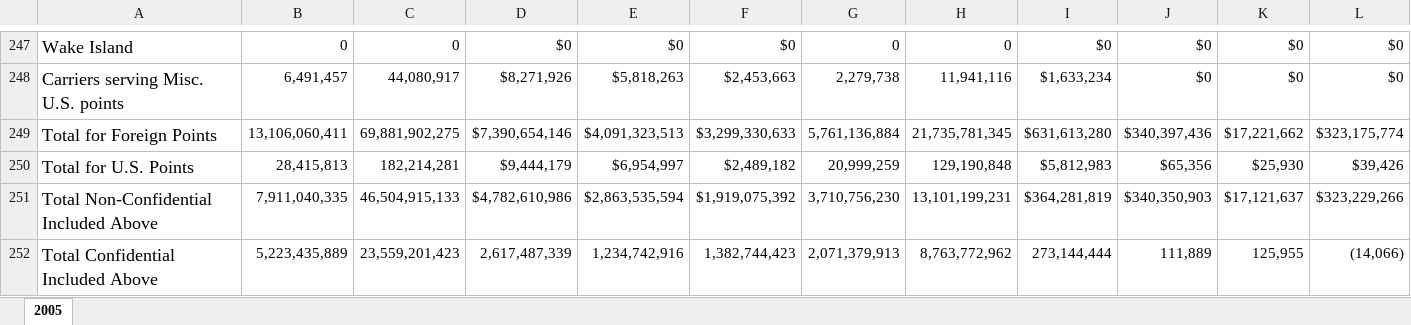
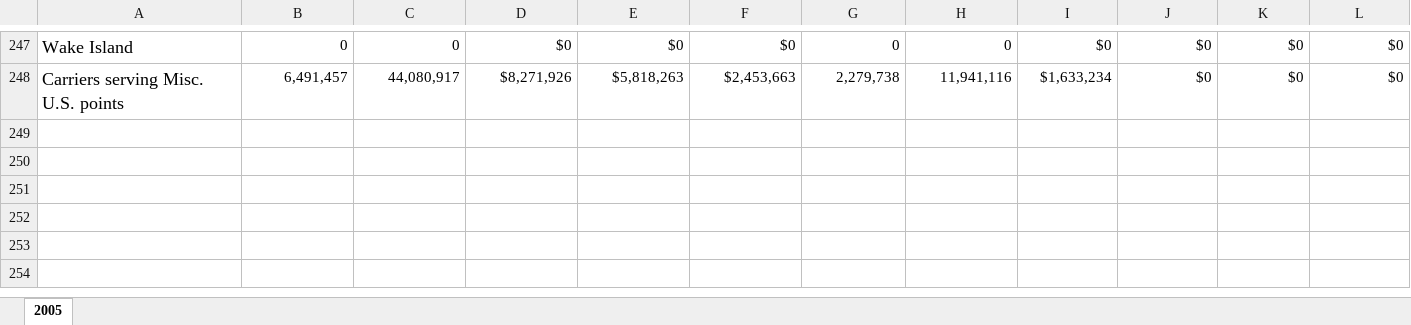
Before and after one commit to dgarzon/telecomalytics, an Excel workbook: FCC/2005.xlsx, sheet 2005, drawn as a sheet; only a part is shown, gaps mark what is left out; values as stored, in another font and other column widths than the file's, no borders; rows hold the shown columns only; the diff names each change by its address in the sheet, - before the commit and + after, or states it on an @@ line.

```diff
--- a/FCC/2005.xlsx (sheet 2005)
+++ b/FCC/2005.xlsx (sheet 2005)
-row 249: Total for Foreign Points | 13,106,060,411 | 69,881,902,275 | $7,390,654,146 | $4,091,323,513 | $3,299,330,633 | 5,761,136,884 | 21,735,781,345 | $631,613,280 | $340,397,436 | $17,221,662 | $323,175,774
-row 250: Total for U.S. Points | 28,415,813 | 182,214,281 | $9,444,179 | $6,954,997 | $2,489,182 | 20,999,259 | 129,190,848 | $5,812,983 | $65,356 | $25,930 | $39,426
-row 251: Total Non-Confidential Included Above | 7,911,040,335 | 46,504,915,133 | $4,782,610,986 | $2,863,535,594 | $1,919,075,392 | 3,710,756,230 | 13,101,199,231 | $364,281,819 | $340,350,903 | $17,121,637 | $323,229,266
-row 252: Total Confidential Included Above | 5,223,435,889 | 23,559,201,423 | 2,617,487,339 | 1,234,742,916 | 1,382,744,423 | 2,071,379,913 | 8,763,772,962 | 273,144,444 | 111,889 | 125,955 | (14,066)
```
Also changed, not shown: FCC/2006.xlsx, 1 other file.
